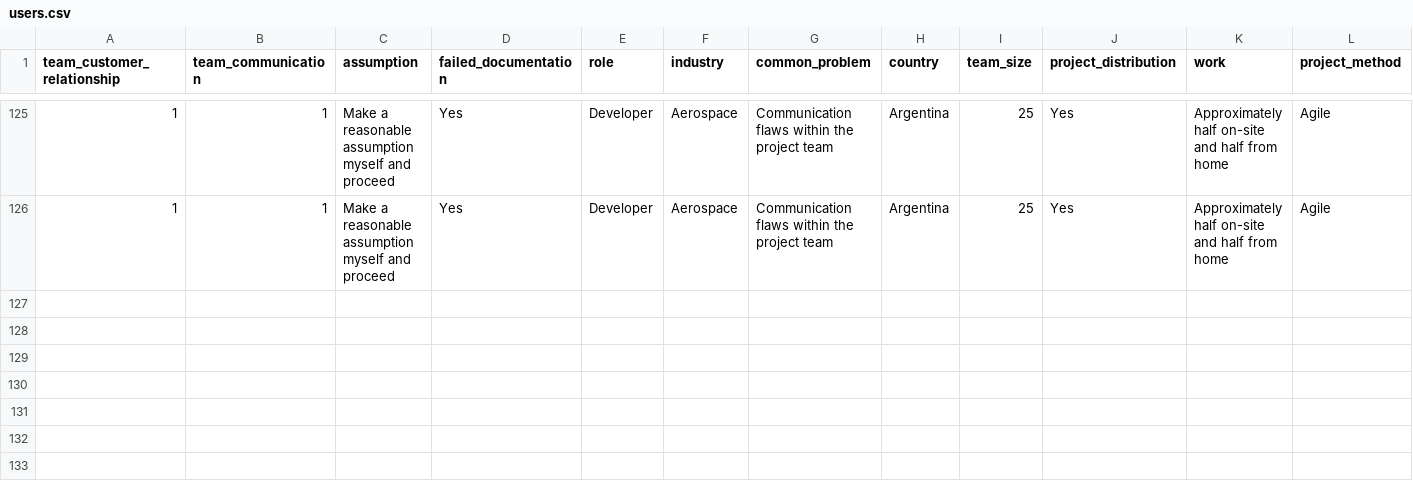
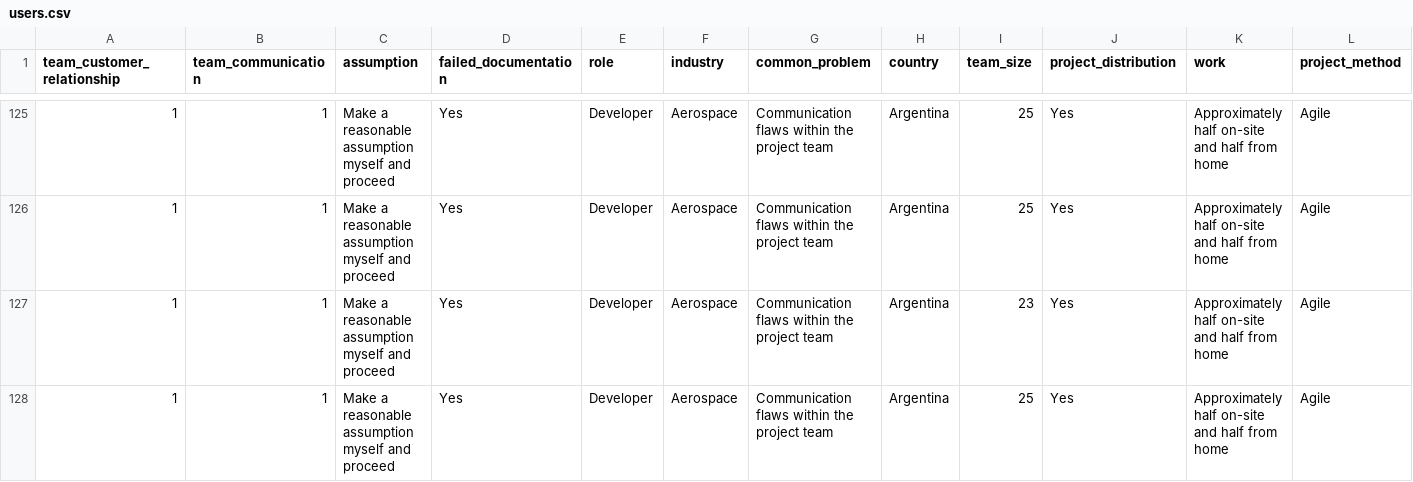
Before and after one commit to jana-elkari/tool, a CSV file: users.csv, drawn as a sheet; only a part is shown, gaps mark what is left out; rows hold the shown columns only; the diff names each change by its address in the sheet, - before the commit and + after, or states it on an @@ line.

```diff
--- a/users.csv
+++ b/users.csv
+row 127: 1 | 1 | Make a reasonable assumption myself and proceed | Yes | Developer | Aerospace | Communication flaws within the project team | Argentina | 23 | Yes | Approximately half on-site and half from home | Agile
+row 128: 1 | 1 | Make a reasonable assumption myself and proceed | Yes | Developer | Aerospace | Communication flaws within the project team | Argentina | 25 | Yes | Approximately half on-site and half from home | Agile
```
Also changed, not shown: 2 other files.
